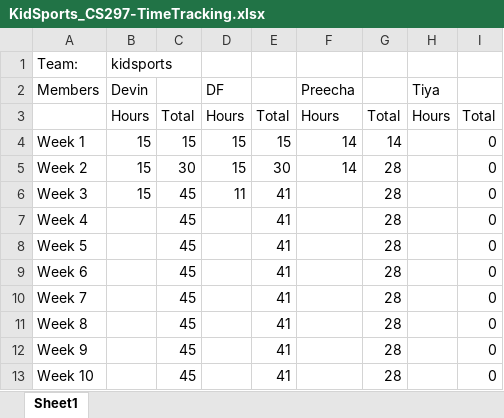
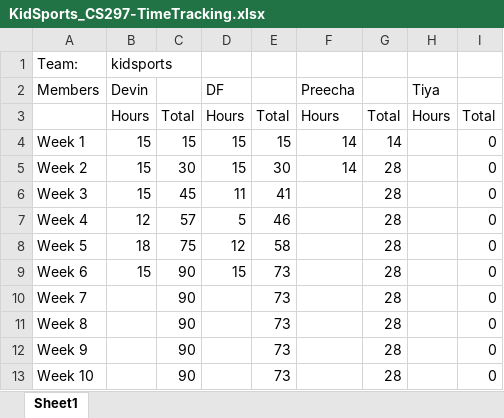
Before and after one commit to df1217/Capstone_KidSports, an Excel workbook: time_sheet/KidSports_CS297-TimeTracking.xlsx, sheet Sheet1, drawn as a sheet; values as stored, in another font and other column widths than the file's, no borders; the diff names each change by its address in the sheet, - before the commit and + after, or states it on an @@ line.

Commit message:
add button name and value attribute, add hours

```diff
--- a/time_sheet/KidSports_CS297-TimeTracking.xlsx (sheet Sheet1)
+++ b/time_sheet/KidSports_CS297-TimeTracking.xlsx (sheet Sheet1)
-B7 (Devin): (empty)
+B7 (Devin): 12
-C7: 45
+C7: 57
-D7 (DF): (empty)
+D7 (DF): 5
-E7: 41
+E7: 46
-B8 (Devin): (empty)
+B8 (Devin): 18
-C8: 45
+C8: 75
-D8 (DF): (empty)
+D8 (DF): 12
-E8: 41
+E8: 58
-B9 (Devin): (empty)
+B9 (Devin): 15
-C9:C13: 45
+C9:C13: 90
-D9 (DF): (empty)
+D9 (DF): 15
-E9:E13: 41
+E9:E13: 73
```
Also changed, not shown: 26 other files.
